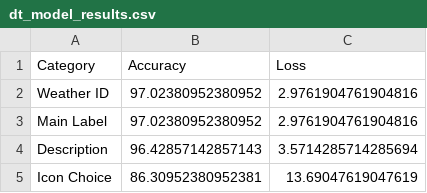
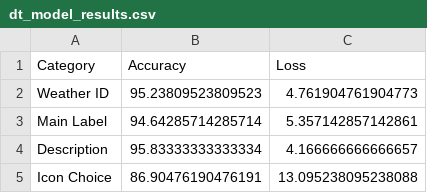
Before and after one commit to laoluadewoye/IoT-Weather-Predictions, a CSV file: training_outputs/e4c9ccd9f9b329f5/dt_model_results.csv, drawn as a sheet.

```diff
--- a/training_outputs/e4c9ccd9f9b329f5/dt_model_results.csv
+++ b/training_outputs/e4c9ccd9f9b329f5/dt_model_results.csv
@@ -1,5 +1,5 @@
 Category,Accuracy,Loss
-Weather ID,97.02380952380952,2.9761904761904816
-Main Label,97.02380952380952,2.9761904761904816
-Description,96.42857142857143,3.5714285714285694
-Icon Choice,86.30952380952381,13.69047619047619
+Weather ID,95.23809523809523,4.761904761904773
+Main Label,94.64285714285714,5.357142857142861
+Description,95.83333333333334,4.166666666666657
+Icon Choice,86.90476190476191,13.095238095238088
```
Also changed, not shown: 13 other files.
